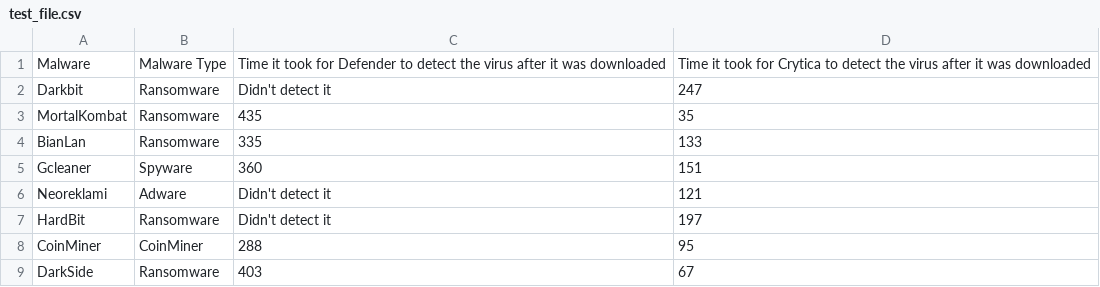
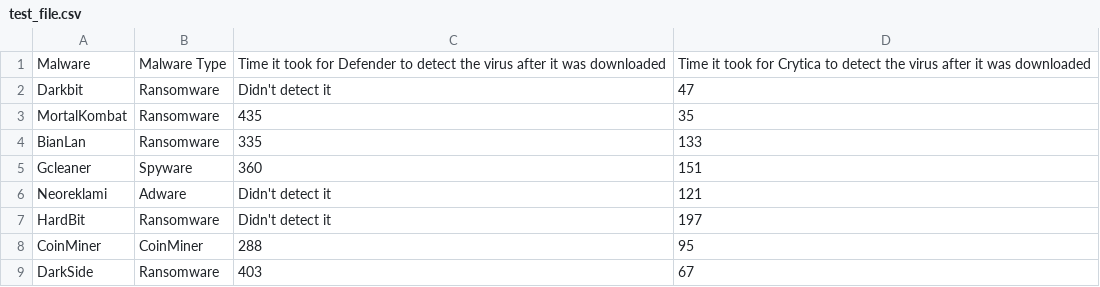
Before and after one commit to Cito-98/test123, a CSV file: test_file.csv, drawn as a sheet; only a part is shown.

Commit message:
Update test_file.csv

```diff
--- a/test_file.csv
+++ b/test_file.csv
@@ -1,3 +1,3 @@
 Malware,Malware Type,Time it took for Defender to detect the virus after it was downloaded,Time it took for Crytica to detect the virus after it was downloaded
-Darkbit,Ransomware,Didn't detect it,247
+Darkbit,Ransomware,Didn't detect it,47
 MortalKombat,Ransomware,435,35
```
